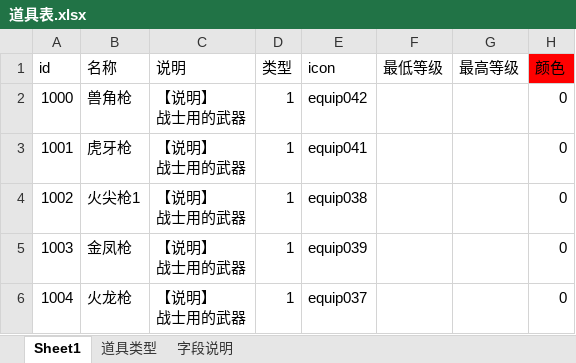
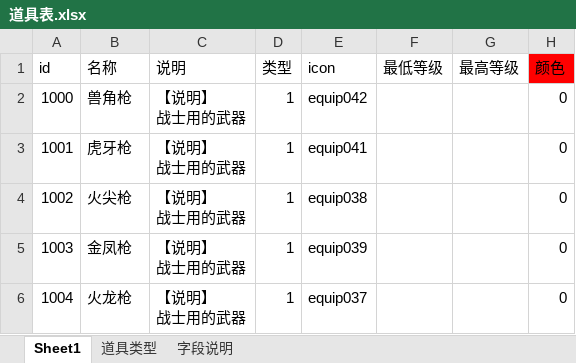
Before and after one commit to Klanly/BWM, an Excel workbook: doc/table/道具表.xlsx, sheet Sheet1, drawn as a sheet; only a part is shown; values as stored, in another font and other column widths than the file's, no borders; conditional formats not drawn; the diff covers the shown part only; the diff names each change by its address in the sheet, - before the commit and + after, or states it on an @@ line.

Commit message:
修改了道具表的内容，增加了之前漏掉的高级装备

```diff
--- a/doc/table/道具表.xlsx (sheet Sheet1)
+++ b/doc/table/道具表.xlsx (sheet Sheet1)
-B4 (名称): 火尖枪1
+B4 (名称): 火尖枪
```
Also changed, not shown: 9 added rows elsewhere in this sheet, formulas that keep their value.
